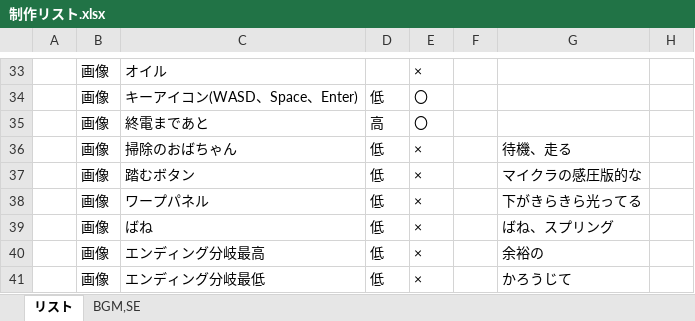
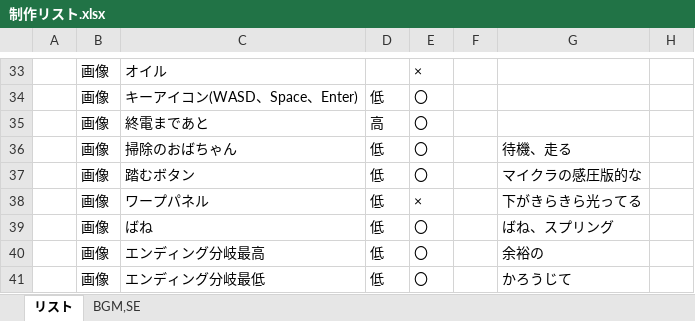
Before and after one commit to arcase6/GGJ2019-C, an Excel workbook: 制作リスト.xlsx, sheet リスト, drawn as a sheet; only a part is shown, gaps mark what is left out; values as stored, in another font and other column widths than the file's, no borders; the diff names each change by its address in the sheet, - before the commit and + after, or states it on an @@ line.

Commit message:
Update 制作リスト.xlsx

```diff
--- a/制作リスト.xlsx (sheet リスト)
+++ b/制作リスト.xlsx (sheet リスト)
-E36:E37: ×
+E36:E37: 〇
-E39:E41: ×
+E39:E41: 〇
```
